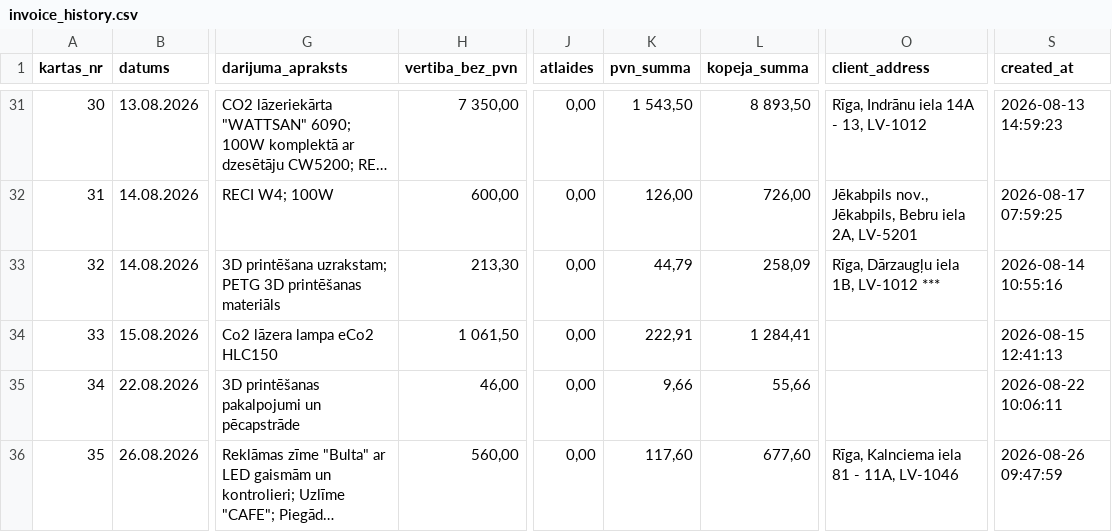
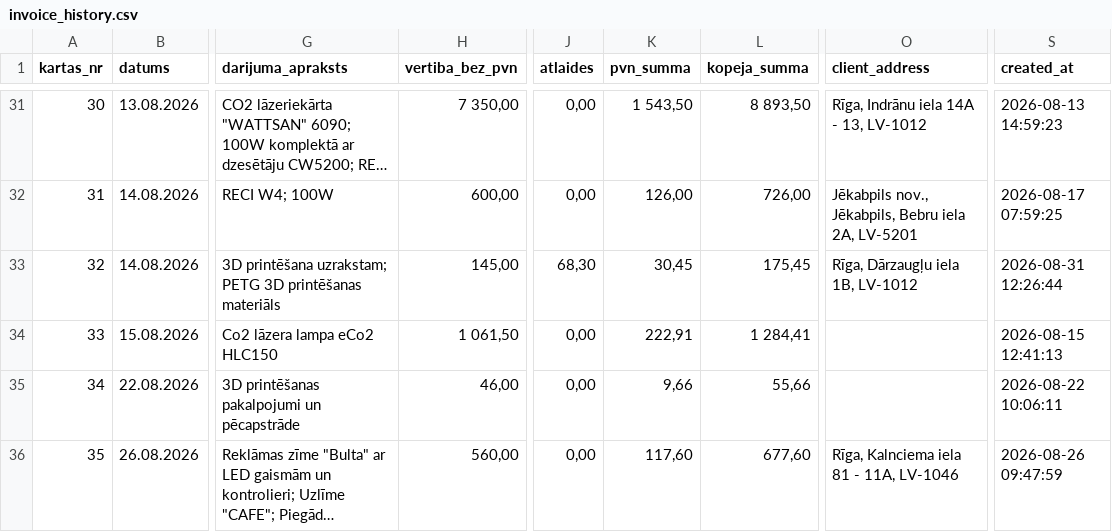
Before and after one commit to Andzhss/OnlinePavadzimes, a CSV file: OnlinePavadzimes/invoice_history.csv, drawn as a sheet; only a part is shown, gaps mark what is left out; long unchanged cells end in …; the diff names each change by its address in the sheet, - before the commit and + after, or states it on an @@ line.

Commit message:
Pievieno BR 0120

```diff
--- a/OnlinePavadzimes/invoice_history.csv
+++ b/OnlinePavadzimes/invoice_history.csv
-H33 (vertiba_bez_pvn): 213,30
+H33 (vertiba_bez_pvn): 145,00
-J33 (atlaides): 0,00
+J33 (atlaides): 68,30
-K33 (pvn_summa): 44,79
+K33 (pvn_summa): 30,45
-L33 (kopeja_summa): 258,09
+L33 (kopeja_summa): 175,45
-O33 (client_address): Rīga, Dārzaugļu iela 1B, LV-1012 ***
+O33 (client_address): Rīga, Dārzaugļu iela 1B, LV-1012
-S33 (created_at): 2026-08-14 10:55:16
+S33 (created_at): 2026-08-31 12:26:44
```
